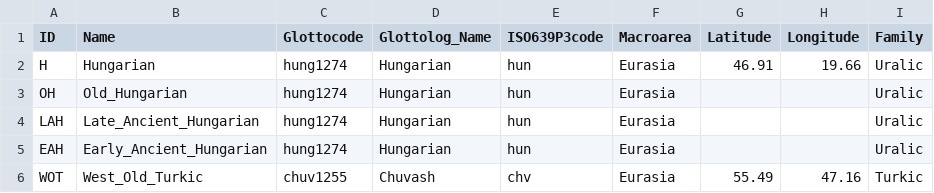
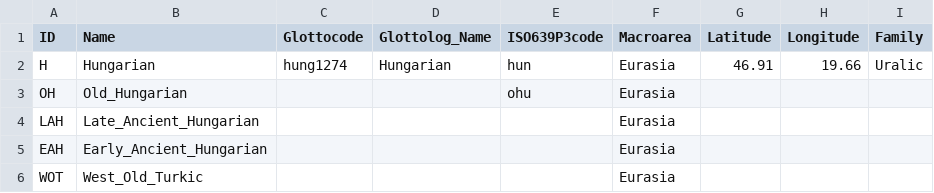
Before and after one commit to LoanpyDataHub/ronataswestoldturkic, a CSV file: cldf/languages.csv, drawn as a sheet.

```diff
--- a/cldf/languages.csv
+++ b/cldf/languages.csv
@@ -2,5 +2,5 @@ ID,Name,Glottocode,Glottolog_Name,ISO639P3code,Macroarea,Latitude,Longitude,Fami
 H,Hungarian,hung1274,Hungarian,hun,Eurasia,46.91,19.66,Uralic
-OH,Old_Hungarian,hung1274,Hungarian,hun,Eurasia,,,Uralic
-LAH,Late_Ancient_Hungarian,hung1274,Hungarian,hun,Eurasia,,,Uralic
-EAH,Early_Ancient_Hungarian,hung1274,Hungarian,hun,Eurasia,,,Uralic
-WOT,West_Old_Turkic,chuv1255,Chuvash,chv,Eurasia,55.49,47.16,Turkic
+OH,Old_Hungarian,,,ohu,Eurasia,,,
+LAH,Late_Ancient_Hungarian,,,,Eurasia,,,
+EAH,Early_Ancient_Hungarian,,,,Eurasia,,,
+WOT,West_Old_Turkic,,,,Eurasia,,,
```
Also changed, not shown: cldf/forms.csv, etc/comments.tsv, 5 other files.
